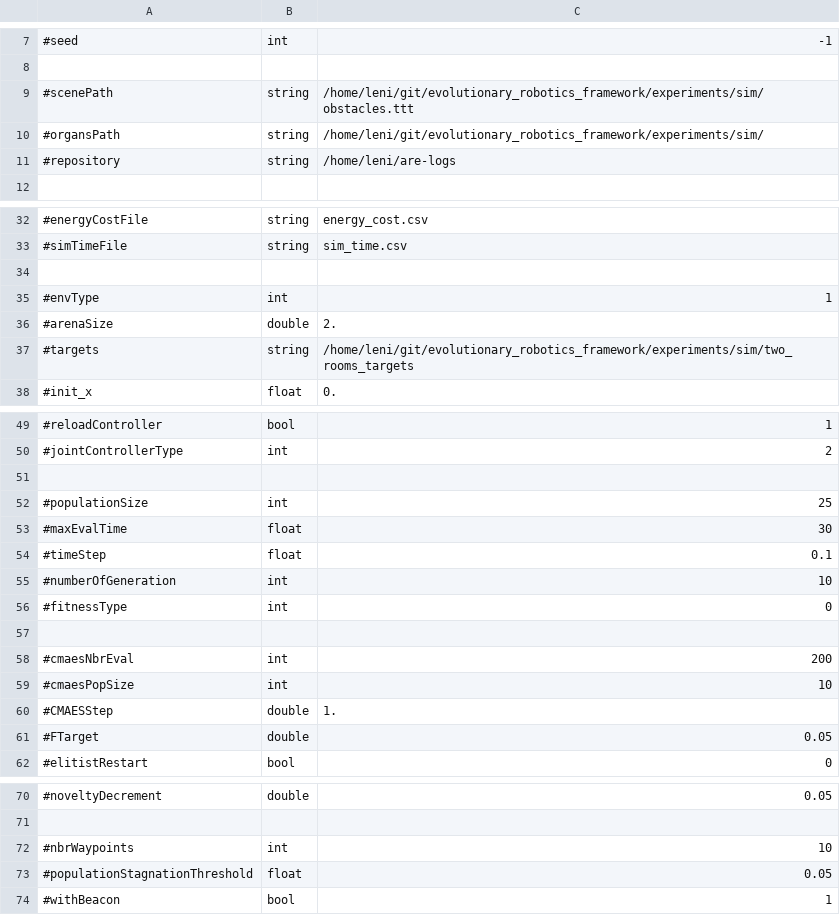
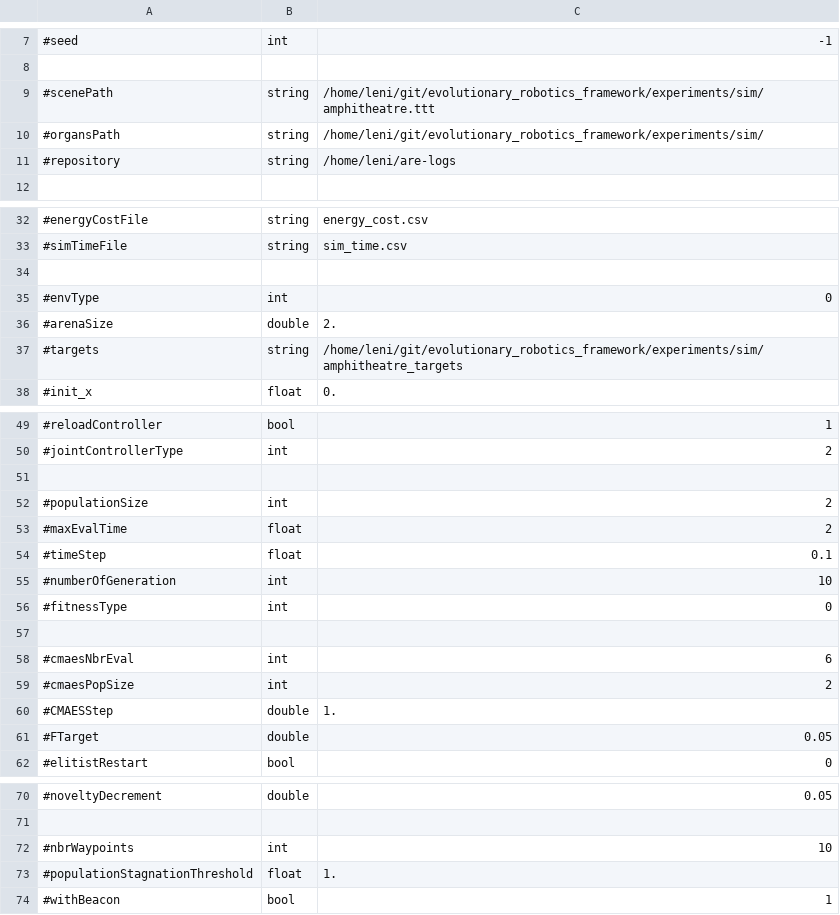
Before and after one commit to AutonomousRoboticEvolution/AREFramework, a CSV file: experiments/mnipes/parameters.csv, drawn as a sheet; only a part is shown, gaps mark what is left out.

```diff
--- a/experiments/mnipes/parameters.csv
+++ b/experiments/mnipes/parameters.csv
@@ -8,3 +8,3 @@
 ,,
-#scenePath,string,/home/leni/git/evolutionary_robotics_framework/experiments/sim/obstacles.ttt
+#scenePath,string,/home/leni/git/evolutionary_robotics_framework/experiments/sim/amphitheatre.ttt
 #organsPath,string,/home/leni/git/evolutionary_robotics_framework/experiments/sim/
@@ -34,5 +34,5 @@
 ,,
-#envType,int,1
+#envType,int,0
 #arenaSize,double,2.
-#targets,string,/home/leni/git/evolutionary_robotics_framework/experiments/sim/two_rooms_targets
+#targets,string,/home/leni/git/evolutionary_robotics_framework/experiments/sim/amphitheatre_targets
 #init_x,float,0.
@@ -51,4 +51,4 @@
 ,,
-#populationSize,int,25
-#maxEvalTime,float,30
+#populationSize,int,2
+#maxEvalTime,float,2
 #timeStep,float,0.1
@@ -57,4 +57,4 @@
 ,,
-#cmaesNbrEval,int,200
-#cmaesPopSize,int,10
+#cmaesNbrEval,int,6
+#cmaesPopSize,int,2
 #CMAESStep,double,1.
@@ -72,3 +72,3 @@
 #nbrWaypoints,int,10
-#populationStagnationThreshold,float,0.05
+#populationStagnationThreshold,float,1.
 #withBeacon,bool,1
```
Also changed, not shown: experiments/bodyplantesting_nn2/parameters.csv, experiments/mnipes_v2/parameters.csv, 3 other files.
